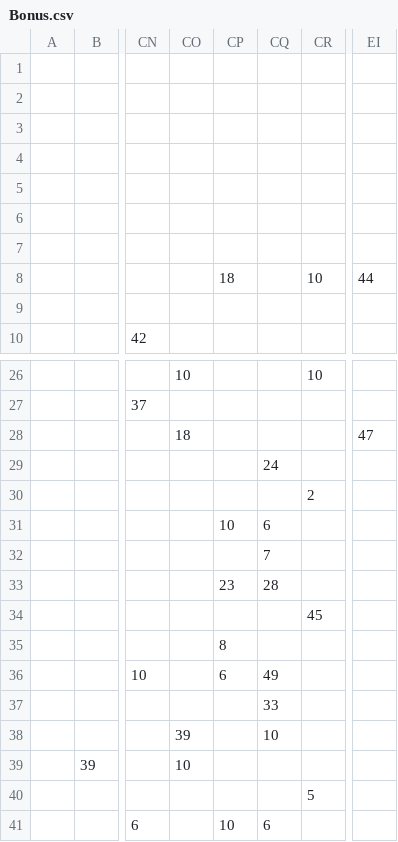
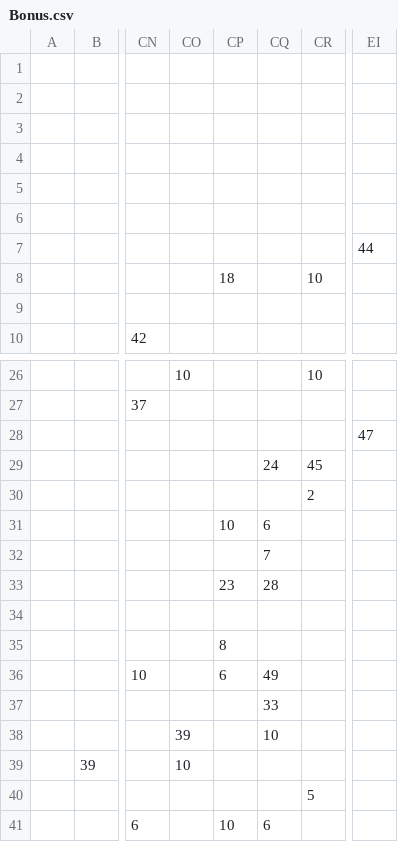
Before and after one commit to dguenms/Dawn-of-Civilization, a CSV file: Assets/Maps/Earth/Bonus.csv, drawn as a sheet; only a part is shown, gaps mark what is left out; the diff names each change by its address in the sheet, - before the commit and + after, or states it on an @@ line.

Commit message:
Update Earth CSV maps

```diff
--- a/Assets/Maps/Earth/Bonus.csv
+++ b/Assets/Maps/Earth/Bonus.csv
-EI7: (empty)
+EI7: 44
-EI8: 44
+EI8: (empty)
-CO28: 18
+CO28: (empty)
-CR29: (empty)
+CR29: 45
-CR34: 45
+CR34: (empty)
```
Also changed, not shown: Assets/Maps/Earth/BonusVariety.csv, Assets/Maps/Earth/Feature.csv, 3 other files.
